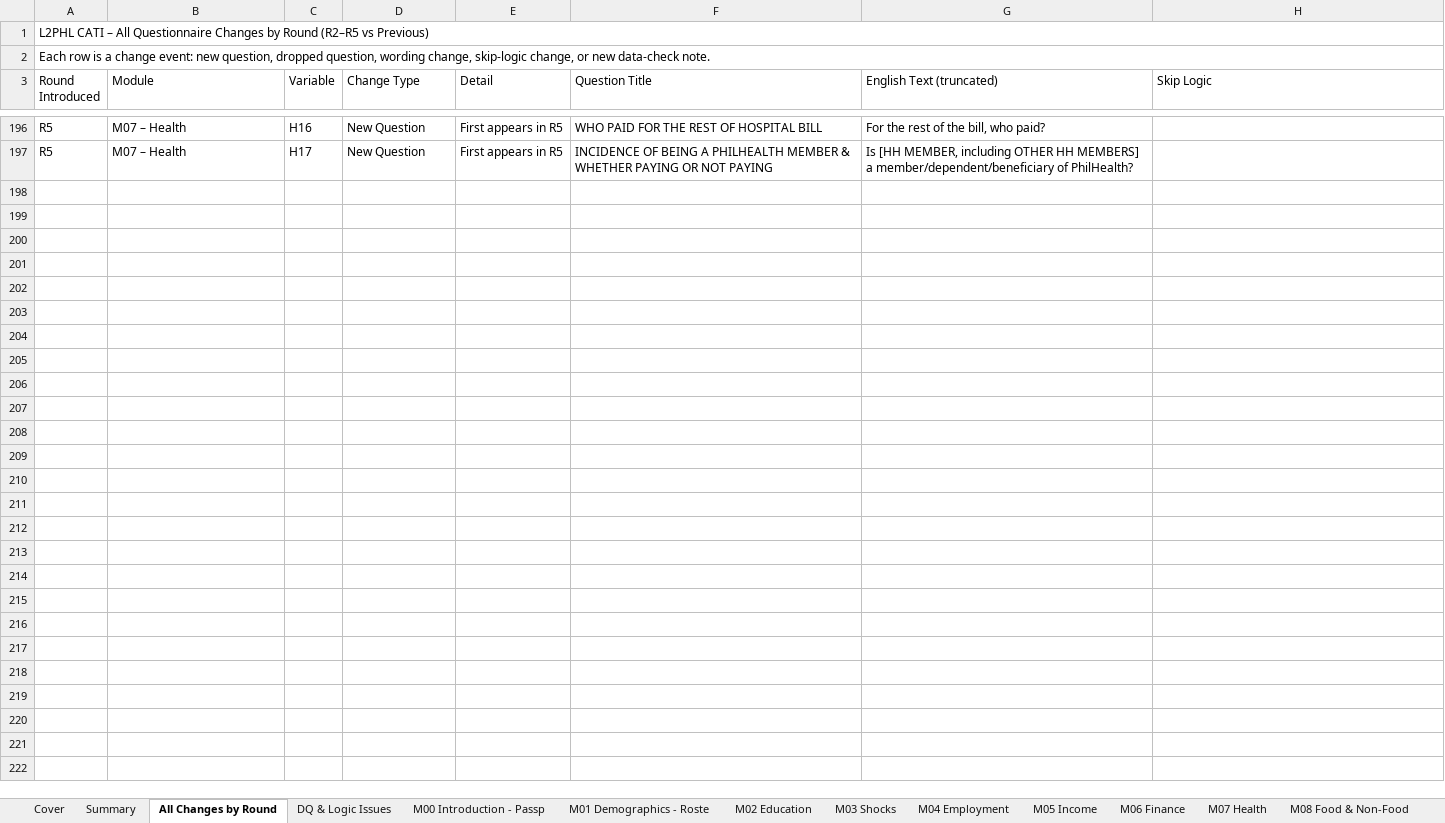
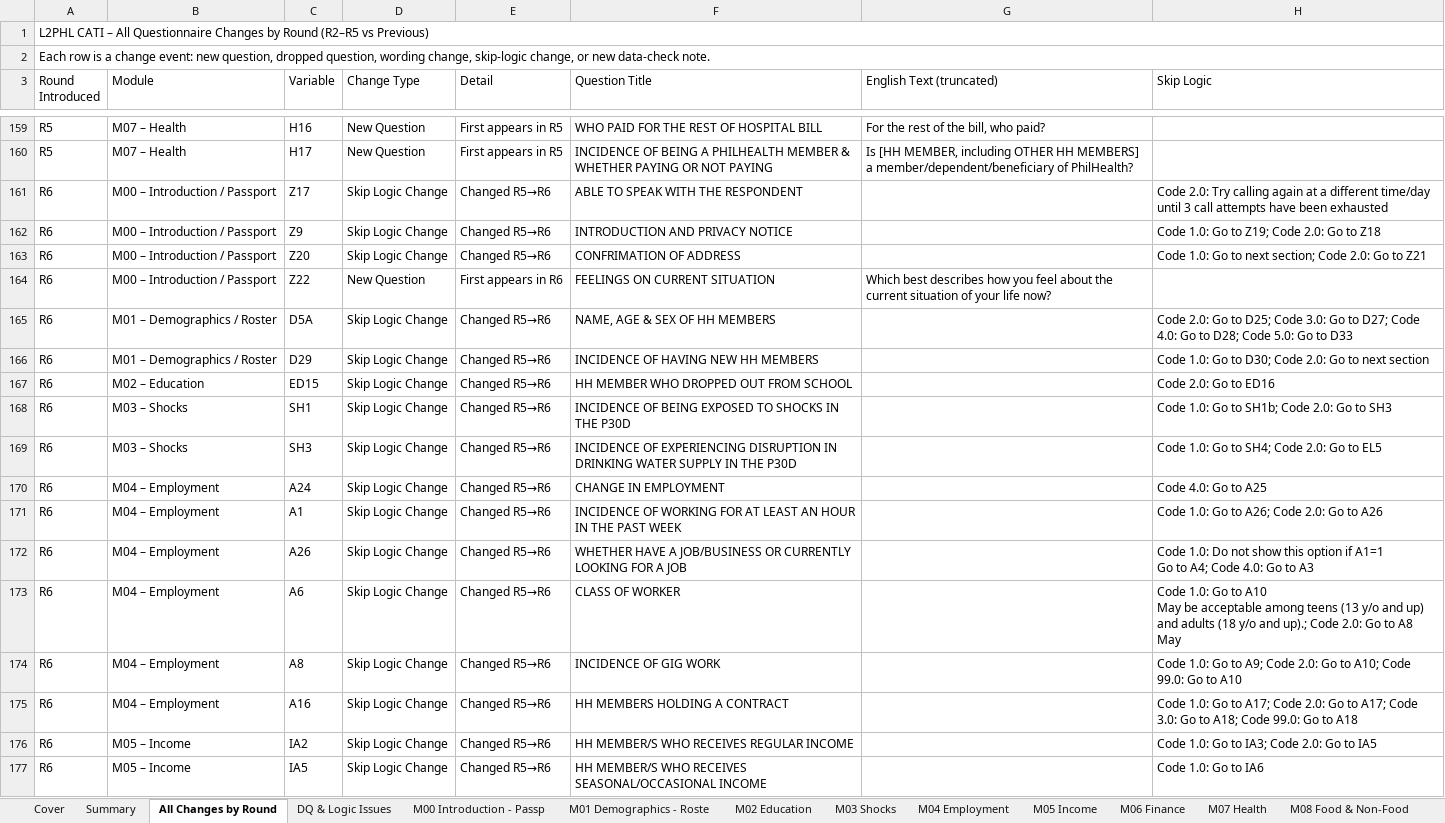
Before and after one commit to avraltod/L2PHL, an Excel workbook: CATI/Analysis/QC/output/L2PHL_Questionnaire_Cross_Round_Report.xlsx, sheet All Changes by Round, drawn as a sheet; only a part is shown, gaps mark what is left out; values as stored, in another font and other column widths than the file's, no cell formats; ↵ is a line break in a cell; the diff covers the shown part only; the diff names each change by its address in the sheet, - before the commit and + after, or states it on an @@ line.

Commit message:
data(qc): refresh QC dashboard + cross-round report to the re-pooled R08 base (2026-06-29)
Re-ran update_pipeline against the re-pooled HF masters (R8=1115 HH, cleaned base);
dashboard + Excel regenerated so the R8 panel matches the storyline's source.

```diff
--- a/CATI/Analysis/QC/output/L2PHL_Questionnaire_Cross_Round_Report.xlsx (sheet All Changes by Round)
+++ b/CATI/Analysis/QC/output/L2PHL_Questionnaire_Cross_Round_Report.xlsx (sheet All Changes by Round)
+row 161: R6 | M00 – Introduction / Passport | Z17 | Skip Logic Change | Changed R5→R6 | ABLE TO SPEAK WITH THE RESPONDENT |  | Code 2.0: Try calling again at a different time/day until 3 call attempts have been exhausted
+row 162: R6 | M00 – Introduction / Passport | Z9 | Skip Logic Change | Changed R5→R6 | INTRODUCTION AND PRIVACY NOTICE |  | Code 1.0: Go to Z19; Code 2.0: Go to Z18
+row 163: R6 | M00 – Introduction / Passport | Z20 | Skip Logic Change | Changed R5→R6 | CONFRIMATION OF ADDRESS |  | Code 1.0: Go to next section; Code 2.0: Go to Z21
+row 164: R6 | M00 – Introduction / Passport | Z22 | New Question | First appears in R6 | FEELINGS ON CURRENT SITUATION | Which best describes how you feel about the current situation of your life now?
+row 165: R6 | M01 – Demographics / Roster | D5A | Skip Logic Change | Changed R5→R6 | NAME, AGE & SEX OF HH MEMBERS |  | Code 2.0: Go to D25; Code 3.0: Go to D27; Code 4.0: Go to D28; Code 5.0: Go to D33
+row 166: R6 | M01 – Demographics / Roster | D29 | Skip Logic Change | Changed R5→R6 | INCIDENCE OF HAVING NEW HH MEMBERS |  | Code 1.0: Go to D30; Code 2.0: Go to next section
+row 167: R6 | M02 – Education | ED15 | Skip Logic Change | Changed R5→R6 | HH MEMBER WHO DROPPED OUT FROM SCHOOL |  | Code 2.0: Go to ED16
+row 168: R6 | M03 – Shocks | SH1 | Skip Logic Change | Changed R5→R6 | INCIDENCE OF BEING EXPOSED TO SHOCKS IN THE P30D |  | Code 1.0: Go to SH1b; Code 2.0: Go to SH3
+row 169: R6 | M03 – Shocks | SH3 | Skip Logic Change | Changed R5→R6 | INCIDENCE OF EXPERIENCING DISRUPTION IN DRINKING WATER SUPPLY IN THE P30D |  | Code 1.0: Go to SH4; Code 2.0: Go to EL5
+row 170: R6 | M04 – Employment | A24 | Skip Logic Change | Changed R5→R6 | CHANGE IN EMPLOYMENT |  | Code 4.0: Go to A25
+row 171: R6 | M04 – Employment | A1 | Skip Logic Change | Changed R5→R6 | INCIDENCE OF WORKING FOR AT LEAST AN HOUR IN THE PAST WEEK |  | Code 1.0: Go to A26; Code 2.0: Go to A26
+row 172: R6 | M04 – Employment | A26 | Skip Logic Change | Changed R5→R6 | WHETHER HAVE A JOB/BUSINESS OR CURRENTLY LOOKING FOR A JOB |  | Code 1.0: Do not show this option if A1=1 ↵ Go to A4; Code 4.0: Go to A3
+row 173: R6 | M04 – Employment | A6 | Skip Logic Change | Changed R5→R6 | CLASS OF WORKER |  | Code 1.0: Go to A10 ↵ May be acceptable among teens (13 y/o and up) and adults (18 y/o and up).; Code 2.0: Go to A8 ↵ May
+row 174: R6 | M04 – Employment | A8 | Skip Logic Change | Changed R5→R6 | INCIDENCE OF GIG WORK |  | Code 1.0: Go to A9; Code 2.0: Go to A10; Code 99.0: Go to A10
+row 175: R6 | M04 – Employment | A16 | Skip Logic Change | Changed R5→R6 | HH MEMBERS HOLDING A CONTRACT |  | Code 1.0: Go to A17; Code 2.0: Go to A17; Code 3.0: Go to A18; Code 99.0: Go to A18
+row 176: R6 | M05 – Income | IA2 | Skip Logic Change | Changed R5→R6 | HH MEMBER/S WHO RECEIVES REGULAR INCOME |  | Code 1.0: Go to IA3; Code 2.0: Go to IA5
+row 177: R6 | M05 – Income | IA5 | Skip Logic Change | Changed R5→R6 | HH MEMBER/S WHO RECEIVES SEASONAL/OCCASIONAL INCOME |  | Code 1.0: Go to IA6
```
Also changed, not shown: 86 added rows, 71 removed rows, 5 moved rows and 107 edited cells elsewhere in this sheet, sheet M00 Introduction - Passp, sheet M03 Shocks, sheet M06 Finance, sheet M04 Employment, sheet M01 Demographics - Roste, sheet M09 Opinions & Views, 5 more sheets, cell formats, 1 other file.
